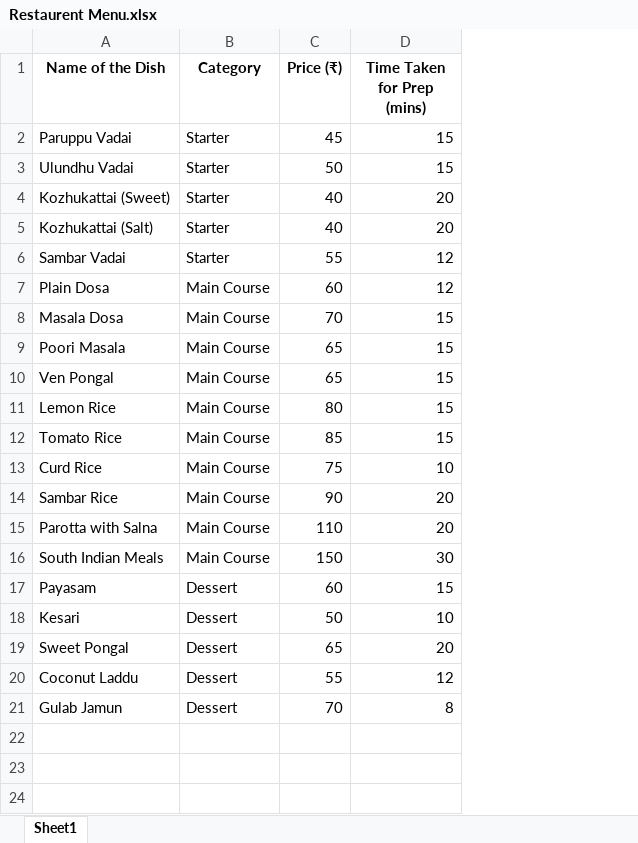
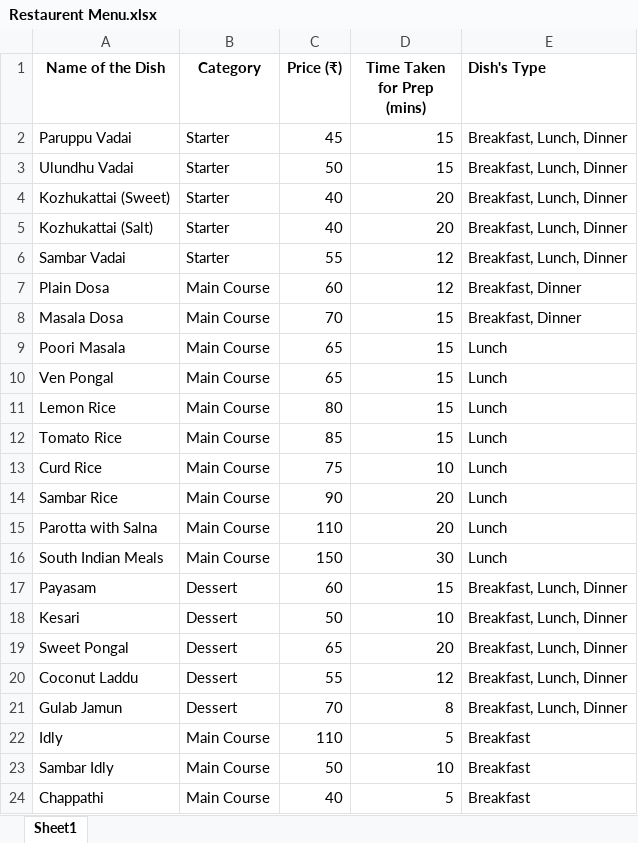
Before and after one commit to 24bsds152sunilvishvaa-star/restaurant-auth-system, an Excel workbook: Restaurent Menu.xlsx, sheet Sheet1, drawn as a sheet; values as stored, in another font and other column widths than the file's, no borders; the diff names each change by its address in the sheet, - before the commit and + after, or states it on an @@ line.

Commit message:
Add files via upload

```diff
--- a/Restaurent Menu.xlsx (sheet Sheet1)
+++ b/Restaurent Menu.xlsx (sheet Sheet1)
+column E (Dish's Type), rows 2-21: Breakfast, Lunch, Dinner | Breakfast, Lunch, Dinner | Breakfast, Lunch, Dinner | Breakfast, Lunch, Dinner | Breakfast, Lunch, Dinner | Breakfast, Dinner | Breakfast, Dinner | Lunch | Lunch | Lunch | Lunch | Lunch | Lunch | Lunch | Lunch | Breakfast, Lunch, Dinner | Breakfast, Lunch, Dinner | Breakfast, Lunch, Dinner | Breakfast, Lunch, Dinner | Breakfast, Lunch, Dinner
+row 22: Idly | Main Course | 110 | 5 | Breakfast
+row 23: Sambar Idly | Main Course | 50 | 10 | Breakfast
+row 24: Chappathi | Main Course | 40 | 5 | Breakfast
```
